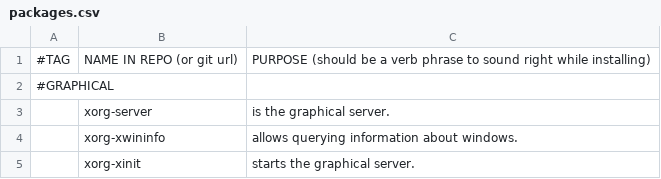
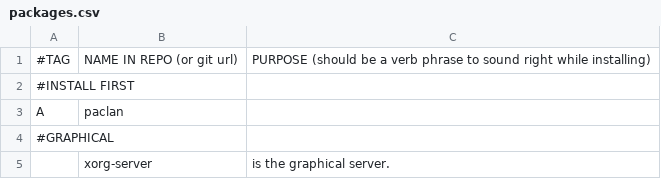
Before and after one commit to antv0/archsetup, a CSV file: packages.csv, drawn as a sheet; only a part is shown; the shorter side is filled out with more unchanged rows.

```diff
--- a/packages.csv
+++ b/packages.csv
@@ -1,2 +1,4 @@
 #TAG,NAME IN REPO (or git url),PURPOSE (should be a verb phrase to sound right while installing)
+#INSTALL FIRST
+A,paclan,""
 #GRAPHICAL
```
Also changed, not shown: 1 other file.
